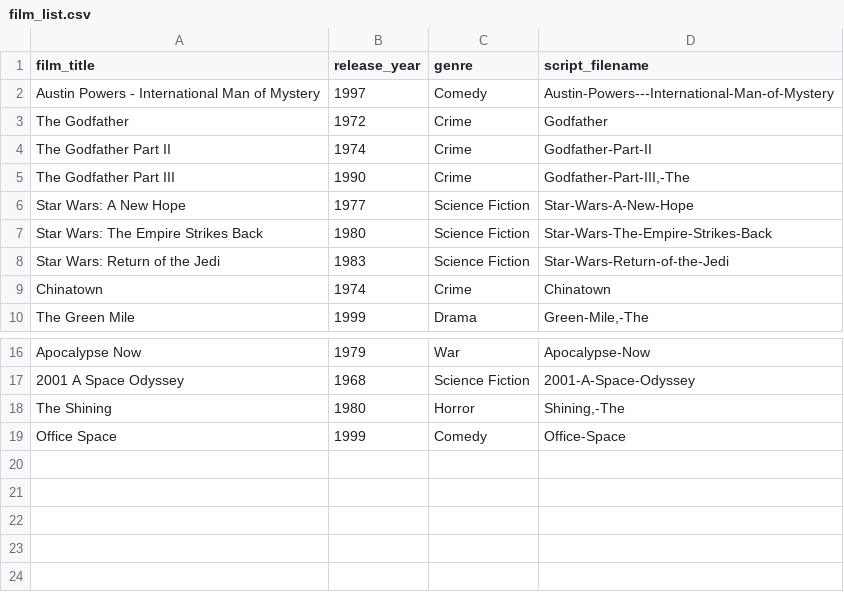
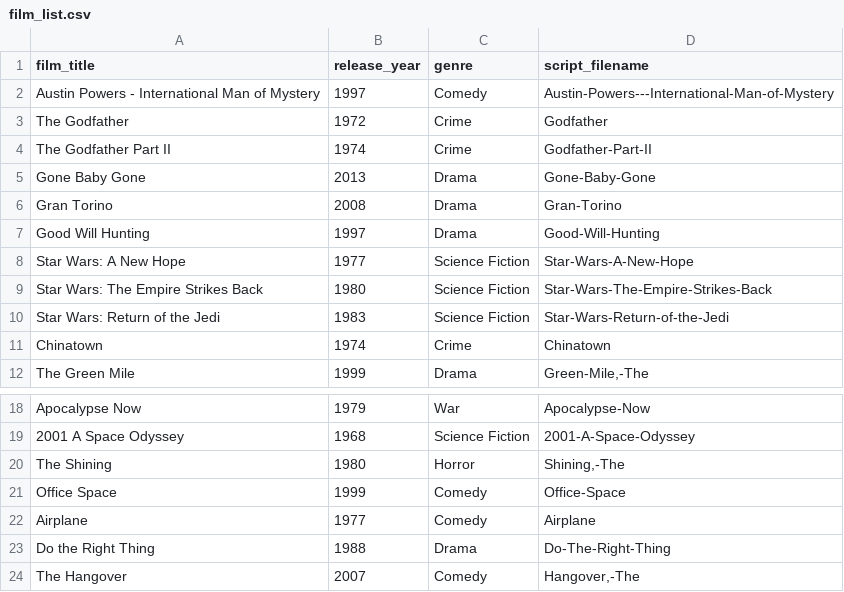
Before and after one commit to kaybenleroll/data_workshops, a CSV file: ws_nlp_202301/input_data/film_list.csv, drawn as a sheet; only a part is shown, gaps mark what is left out.

```diff
--- a/ws_nlp_202301/input_data/film_list.csv
+++ b/ws_nlp_202301/input_data/film_list.csv
@@ -4,3 +4,5 @@ The Godfather,1972,Crime,Godfather
 The Godfather Part II,1974,Crime,Godfather-Part-II
-The Godfather Part III,1990,Crime,"Godfather-Part-III,-The"
+Gone Baby Gone,2013,Drama,Gone-Baby-Gone
+Gran Torino,2008,Drama,Gran-Torino
+Good Will Hunting,1997,Drama,Good-Will-Hunting
 Star Wars: A New Hope,1977,Science Fiction,Star-Wars-A-New-Hope
@@ -19 +21,4 @@ The Shining,1980,Horror,"Shining,-The"
 Office Space,1999,Comedy,Office-Space
+Airplane,1977,Comedy,Airplane
+Do the Right Thing,1988,Drama,Do-The-Right-Thing
+The Hangover,2007,Comedy,"Hangover,-The"
```
Also changed, not shown: 10 other files.
